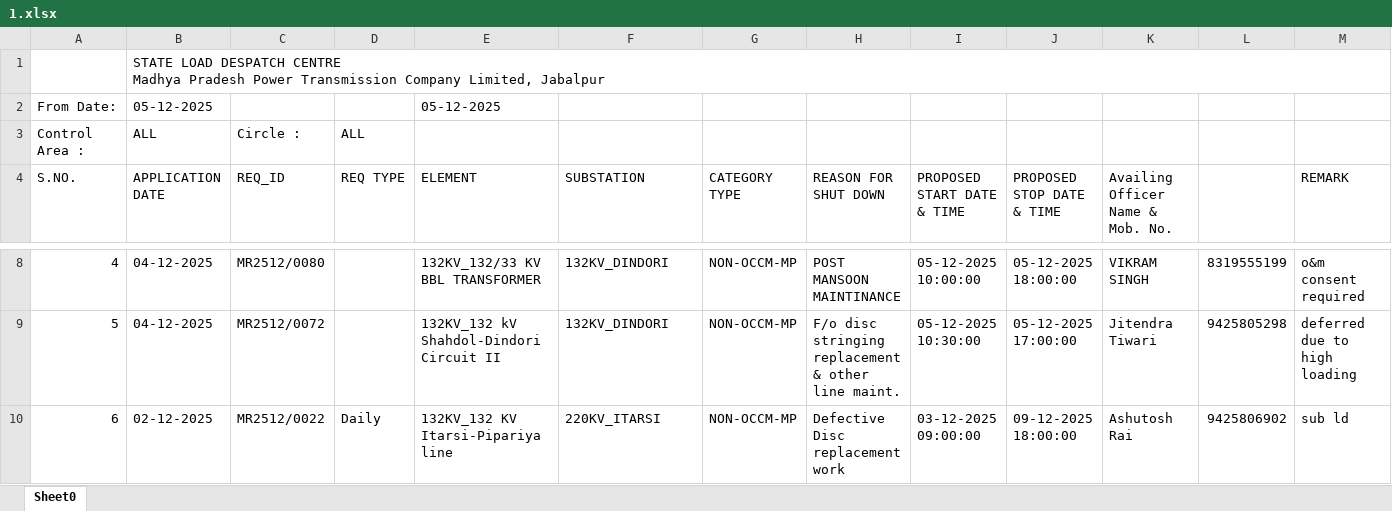
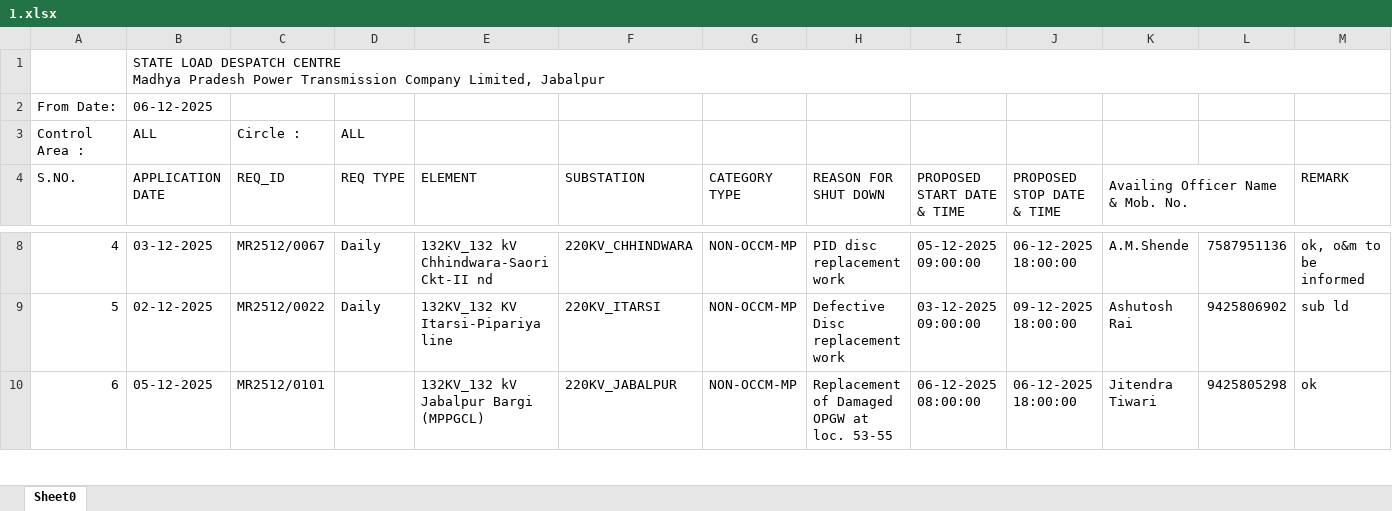
Before and after one commit to SLDCMP/shutdown, an Excel workbook: 1.xlsx, sheet Sheet0, drawn as a sheet; only a part is shown, gaps mark what is left out; values as stored, in another font and other column widths than the file's, no cell formats; charts and pictures not drawn; the diff covers the shown part only; the diff names each change by its address in the sheet, - before the commit and + after, or states it on an @@ line.

```diff
--- a/1.xlsx (sheet Sheet0)
+++ b/1.xlsx (sheet Sheet0)
-B2 (APPLICATION DATE): 05-12-2025
+B2 (APPLICATION DATE): 06-12-2025
-E2 (ELEMENT): 05-12-2025
+E2 (ELEMENT): (empty)
+K4:L4 merged
-B8 (APPLICATION DATE): 04-12-2025
+B8 (APPLICATION DATE): 03-12-2025
-C8 (REQ_ID): MR2512/0080
+C8 (REQ_ID): MR2512/0067
-D8:D9 (REQ TYPE): (empty)
+D8:D9 (REQ TYPE): Daily
-E8 (ELEMENT): 132KV_132/33 KV BBL TRANSFORMER
+E8 (ELEMENT): 132KV_132 kV Chhindwara-Saori Ckt-II nd
-F8 (SUBSTATION): 132KV_DINDORI
+F8 (SUBSTATION): 220KV_CHHINDWARA
-H8 (REASON FOR SHUT DOWN): POST MANSOON MAINTINANCE
+H8 (REASON FOR SHUT DOWN): PID disc replacement work
-I8 (PROPOSED START DATE & TIME): 05-12-2025 10:00:00
+I8 (PROPOSED START DATE & TIME): 05-12-2025 09:00:00
-J8 (PROPOSED STOP DATE & TIME): 05-12-2025 18:00:00
+J8 (PROPOSED STOP DATE & TIME): 06-12-2025 18:00:00
-K8 (Availing Officer Name & Mob. No.): VIKRAM SINGH
+K8 (Availing Officer Name & Mob. No.): A.M.Shende
-L8: 8319555199
+L8: 7587951136
-M8 (REMARK): o&m consent required
+M8 (REMARK): ok, o&m to be informed
-B9 (APPLICATION DATE): 04-12-2025
+B9 (APPLICATION DATE): 02-12-2025
-C9 (REQ_ID): MR2512/0072
+C9 (REQ_ID): MR2512/0022
-E9 (ELEMENT): 132KV_132 kV Shahdol-Dindori Circuit II
+E9 (ELEMENT): 132KV_132 KV Itarsi-Pipariya line
-F9 (SUBSTATION): 132KV_DINDORI
+F9 (SUBSTATION): 220KV_ITARSI
-H9 (REASON FOR SHUT DOWN): F/o disc stringing replacement & other line maint.
+H9 (REASON FOR SHUT DOWN): Defective Disc replacement work
-I9 (PROPOSED START DATE & TIME): 05-12-2025 10:30:00
+I9 (PROPOSED START DATE & TIME): 03-12-2025 09:00:00
-J9 (PROPOSED STOP DATE & TIME): 05-12-2025 17:00:00
+J9 (PROPOSED STOP DATE & TIME): 09-12-2025 18:00:00
-K9 (Availing Officer Name & Mob. No.): Jitendra Tiwari
+K9 (Availing Officer Name & Mob. No.): Ashutosh Rai
-L9: 9425805298
+L9: 9425806902
-M9 (REMARK): deferred due to high loading
+M9 (REMARK): sub ld
-B10 (APPLICATION DATE): 02-12-2025
+B10 (APPLICATION DATE): 05-12-2025
-C10 (REQ_ID): MR2512/0022
+C10 (REQ_ID): MR2512/0101
-D10 (REQ TYPE): Daily
+D10 (REQ TYPE): (empty)
-E10 (ELEMENT): 132KV_132 KV Itarsi-Pipariya line
+E10 (ELEMENT): 132KV_132 kV Jabalpur Bargi (MPPGCL)
-F10 (SUBSTATION): 220KV_ITARSI
+F10 (SUBSTATION): 220KV_JABALPUR
-H10 (REASON FOR SHUT DOWN): Defective Disc replacement work
+H10 (REASON FOR SHUT DOWN): Replacement of Damaged OPGW at loc. 53-55
-I10 (PROPOSED START DATE & TIME): 03-12-2025 09:00:00
+I10 (PROPOSED START DATE & TIME): 06-12-2025 08:00:00
-J10 (PROPOSED STOP DATE & TIME): 09-12-2025 18:00:00
+J10 (PROPOSED STOP DATE & TIME): 06-12-2025 18:00:00
-K10 (Availing Officer Name & Mob. No.): Ashutosh Rai
+K10 (Availing Officer Name & Mob. No.): Jitendra Tiwari
-L10: 9425806902
+L10: 9425805298
-M10 (REMARK): sub ld
+M10 (REMARK): ok
```
Also changed, not shown: 257 edited cells elsewhere in this sheet, cell formats, charts or pictures.
